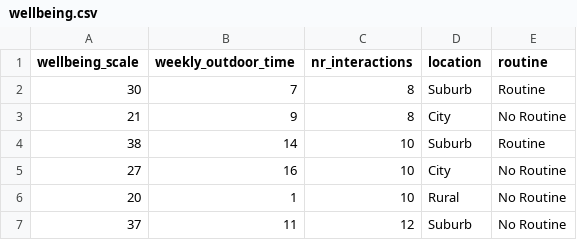
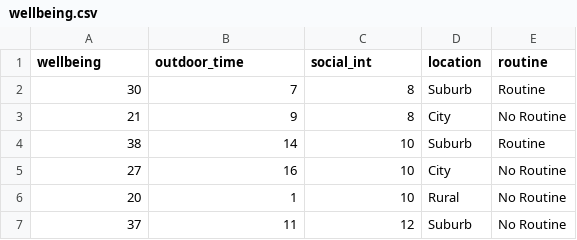
Before and after one commit to uoepsy/dapr2, a CSV file: dapr2_labs/data/wellbeing.csv, drawn as a sheet; only a part is shown.

Commit message:
var names

```diff
--- a/dapr2_labs/data/wellbeing.csv
+++ b/dapr2_labs/data/wellbeing.csv
@@ -1,2 +1,2 @@
-"wellbeing_scale","weekly_outdoor_time","nr_interactions","location","routine"
+"wellbeing","outdoor_time","social_int","location","routine"
 30,7,8,"Suburb","Routine"
```
